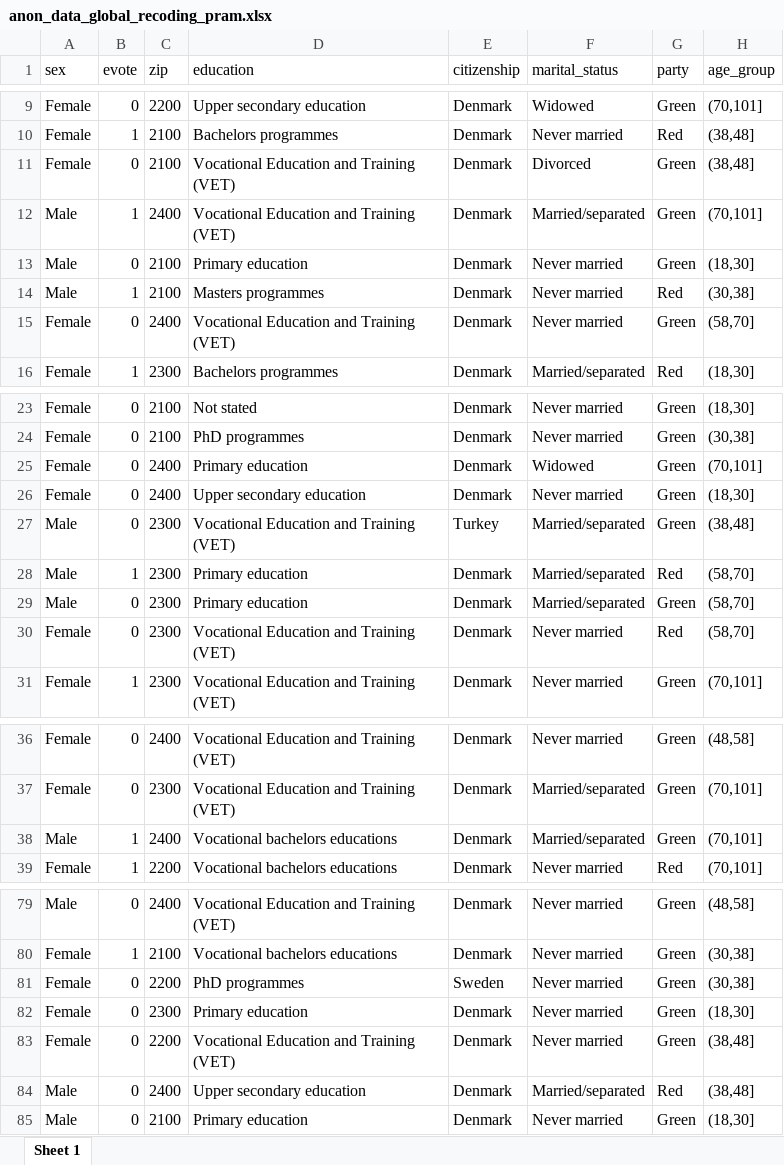
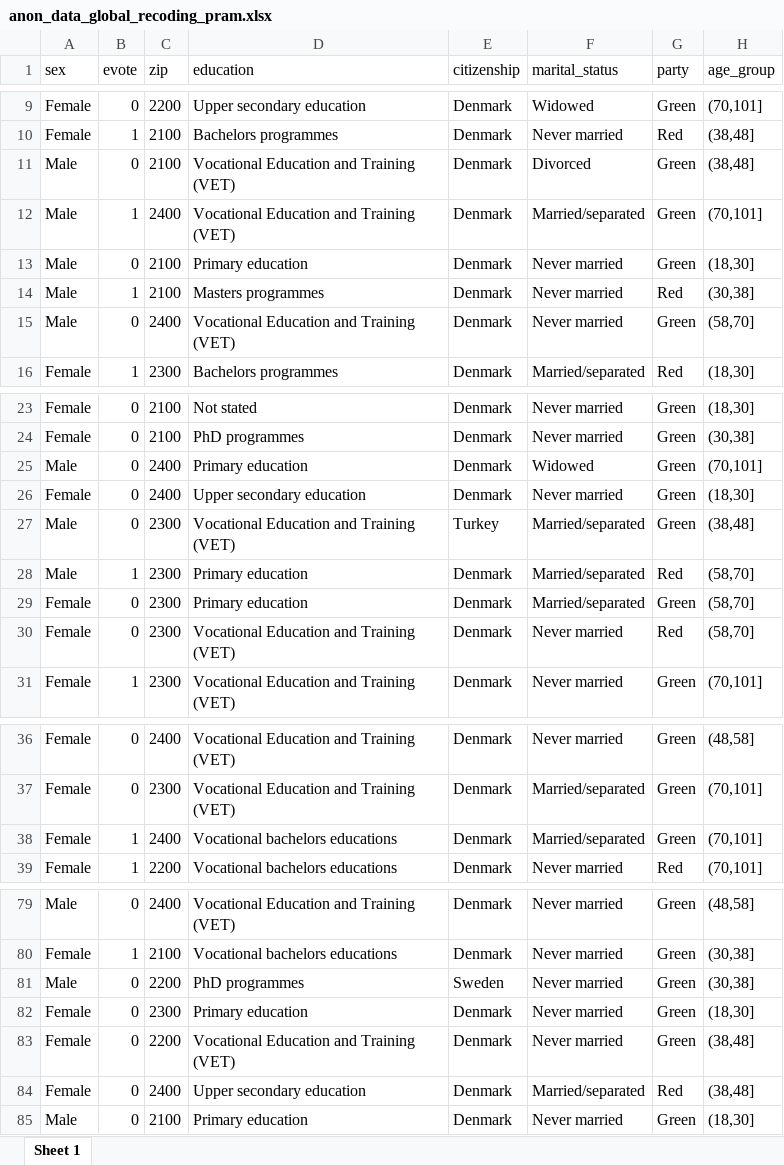
Before and after one commit to m3bogdan/SEPRI-Project, an Excel workbook: anon_data/anon_data_global_recoding_pram.xlsx, sheet Sheet 1, drawn as a sheet; only a part is shown, gaps mark what is left out; values as stored, in another font and other column widths than the file's, no borders; the diff covers the shown part only; the diff names each change by its address in the sheet, - before the commit and + after, or states it on an @@ line.

```diff
--- a/anon_data/anon_data_global_recoding_pram.xlsx (sheet Sheet 1)
+++ b/anon_data/anon_data_global_recoding_pram.xlsx (sheet Sheet 1)
-A11 (sex): Female
+A11 (sex): Male
-A15 (sex): Female
+A15 (sex): Male
-A25 (sex): Female
+A25 (sex): Male
-A29 (sex): Male
+A29 (sex): Female
-A38 (sex): Male
+A38 (sex): Female
-A81 (sex): Female
+A81 (sex): Male
-A84 (sex): Male
+A84 (sex): Female
```
Also changed, not shown: 3 added rows, 3 removed rows and 28 edited cells elsewhere in this sheet, anon_data/anon_data_global2_pram.xlsx, 2 other files.
